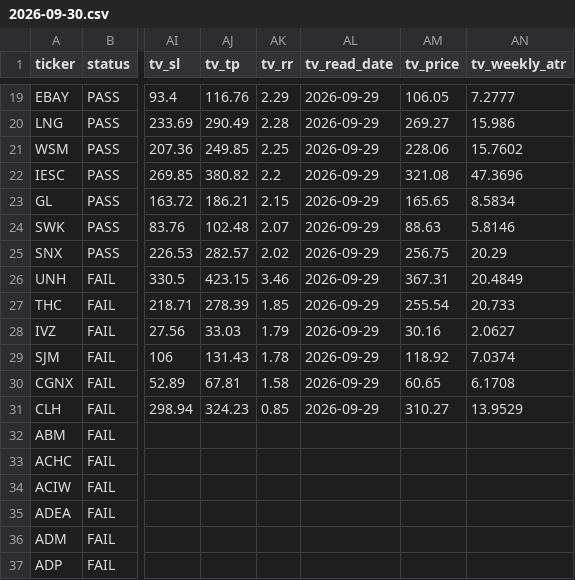
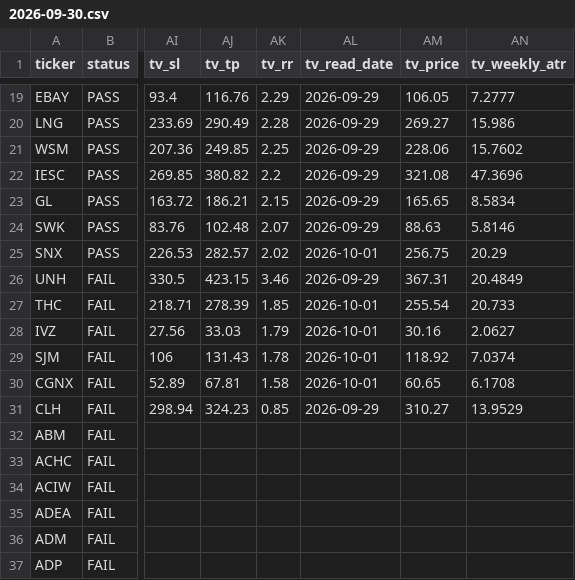
Before and after one commit to azran4u/stock-retest-scanner, a CSV file: historical-reports/2026-09-30.csv, drawn as a sheet; only a part is shown, gaps mark what is left out; the diff names each change by its address in the sheet, - before the commit and + after, or states it on an @@ line.

Commit message:
tv drawings batch 2 partial (2026-09-30)
SJM SNX THC IVZ CGNX read-only refresh.

```diff
--- a/historical-reports/2026-09-30.csv
+++ b/historical-reports/2026-09-30.csv
-AL25 (tv_read_date): 2026-09-29
+AL25 (tv_read_date): 2026-10-01
-AL27:AL30 (tv_read_date): 2026-09-29
+AL27:AL30 (tv_read_date): 2026-10-01
```
Also changed, not shown: historical-reports/latest.csv.
